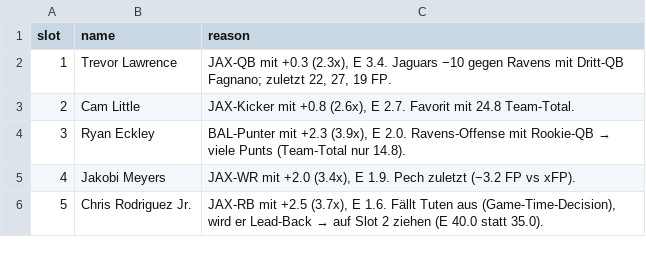
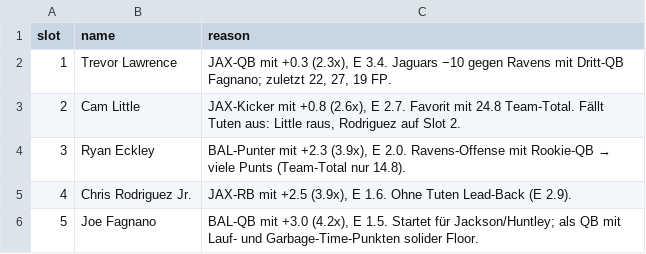
Before and after one commit to hmaxeden-hue/RealNFLDraft, a CSV file: data/recs/2026-11-05_final.csv, drawn as a sheet.

```diff
--- a/data/recs/2026-11-05_final.csv
+++ b/data/recs/2026-11-05_final.csv
@@ -2,5 +2,5 @@ slot,name,reason
 1,Trevor Lawrence,"JAX-QB mit +0.3 (2.3x), E 3.4. Jaguars −10 gegen Ravens mit Dritt-QB Fagnano; zuletzt 22, 27, 19 FP."
-2,Cam Little,"JAX-Kicker mit +0.8 (2.6x), E 2.7. Favorit mit 24.8 Team-Total."
+2,Cam Little,"JAX-Kicker mit +0.8 (2.6x), E 2.7. Favorit mit 24.8 Team-Total. Fällt Tuten aus: Little raus, Rodriguez auf Slot 2."
 3,Ryan Eckley,"BAL-Punter mit +2.3 (3.9x), E 2.0. Ravens-Offense mit Rookie-QB → viele Punts (Team-Total nur 14.8)."
-4,Jakobi Meyers,"JAX-WR mit +2.0 (3.4x), E 1.9. Pech zuletzt (−3.2 FP vs xFP)."
-5,Chris Rodriguez Jr.,"JAX-RB mit +2.5 (3.7x), E 1.6. Fällt Tuten aus (Game-Time-Decision), wird er Lead-Back → auf Slot 2 ziehen (E 40.0 statt 35.0)."
+4,Chris Rodriguez Jr.,"JAX-RB mit +2.5 (3.9x), E 1.6. Ohne Tuten Lead-Back (E 2.9)."
+5,Joe Fagnano,"BAL-QB mit +3.0 (4.2x), E 1.5. Startet für Jackson/Huntley; als QB mit Lauf- und Garbage-Time-Punkten solider Floor."
```
Also changed, not shown: data/history/pools.csv, data/pools/2026-11-05.csv, 5 other files.
